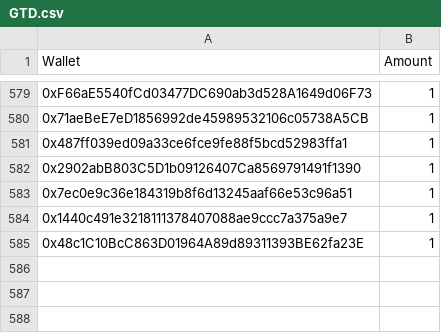
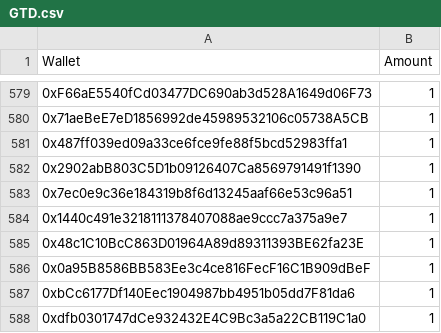
Before and after one commit to jesuzzback/drippp, a CSV file: data/GTD.csv, drawn as a sheet; only a part is shown, gaps mark what is left out.

Commit message:
Update GTD.csv

```diff
--- a/data/GTD.csv
+++ b/data/GTD.csv
@@ -585 +585,4 @@ Wallet,Amount
 0x48c1C10BcC863D01964A89d89311393BE62fa23E,1
+0x0a95B8586BB583Ee3c4ce816FecF16C1B909dBeF,1
+0xbCc6177Df140Eec1904987bb4951b05dd7F81da6,1
+0xdfb0301747dCe932432E4C9Bc3a5a22CB119C1a0,1
```
